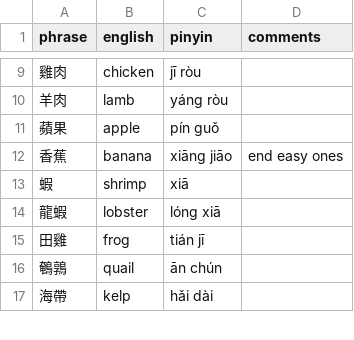
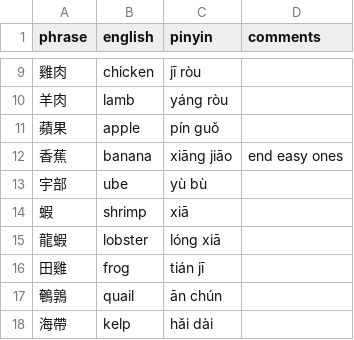
Before and after one commit to pjflanagan/char-pinyin-juying, a CSV file: data/flashcards/foods/foods-2.csv, drawn as a sheet; only a part is shown, gaps mark what is left out; the diff names each change by its address in the sheet, - before the commit and + after, or states it on an @@ line.

```diff
--- a/data/flashcards/foods/foods-2.csv
+++ b/data/flashcards/foods/foods-2.csv
+row 13: 宇部 | ube | yù bù
```
Also changed, not shown: data/flashcards/basics/basics-3.csv, data/flashcards/dishes/dishes-1.csv, 7 other files.
